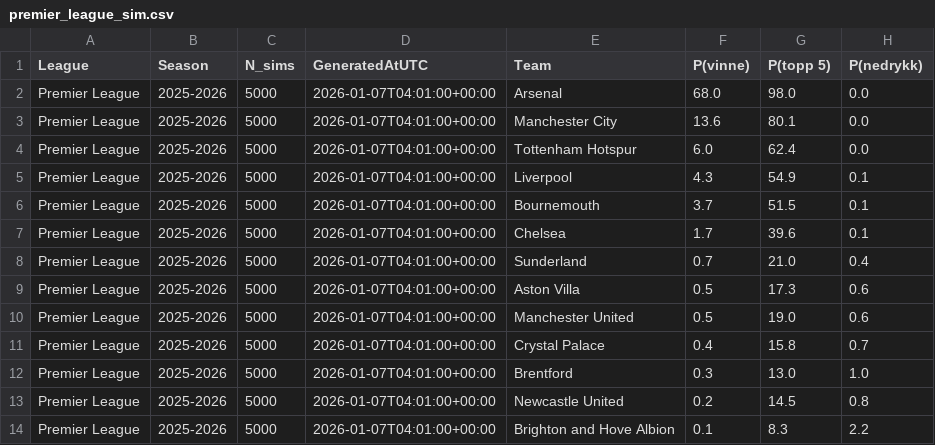
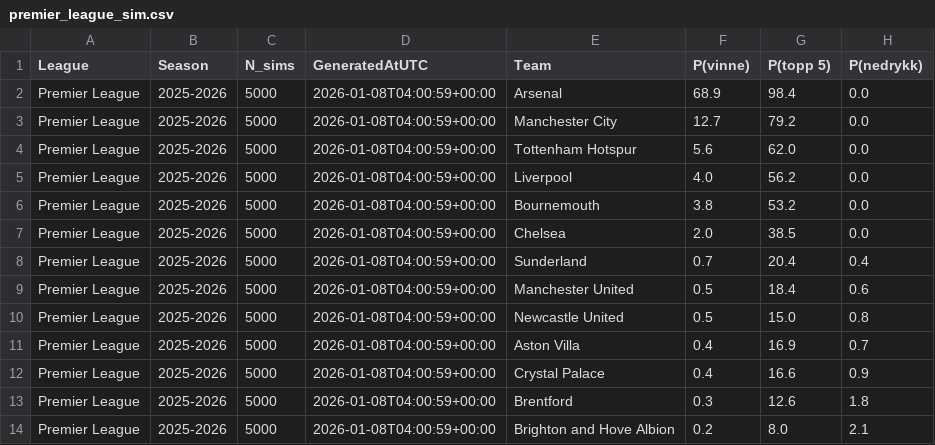
Before and after one commit to SindreUlsaker/Football_prediction, a CSV file: data/processed/simulations/premier_league_sim.csv, drawn as a sheet; only a part is shown; the diff covers the shown part only.

```diff
--- a/data/processed/simulations/premier_league_sim.csv
+++ b/data/processed/simulations/premier_league_sim.csv
@@ -1,14 +1,14 @@
 League,Season,N_sims,GeneratedAtUTC,Team,P(vinne),P(topp 5),P(nedrykk)
-Premier League,2025-2026,5000,2026-01-07T04:01:00+00:00,Arsenal,68.0,98.0,0.0
-Premier League,2025-2026,5000,2026-01-07T04:01:00+00:00,Manchester City,13.6,80.1,0.0
-Premier League,2025-2026,5000,2026-01-07T04:01:00+00:00,Tottenham Hotspur,6.0,62.4,0.0
-Premier League,2025-2026,5000,2026-01-07T04:01:00+00:00,Liverpool,4.3,54.9,0.1
-Premier League,2025-2026,5000,2026-01-07T04:01:00+00:00,Bournemouth,3.7,51.5,0.1
-Premier League,2025-2026,5000,2026-01-07T04:01:00+00:00,Chelsea,1.7,39.6,0.1
-Premier League,2025-2026,5000,2026-01-07T04:01:00+00:00,Sunderland,0.7,21.0,0.4
-Premier League,2025-2026,5000,2026-01-07T04:01:00+00:00,Aston Villa,0.5,17.3,0.6
-Premier League,2025-2026,5000,2026-01-07T04:01:00+00:00,Manchester United,0.5,19.0,0.6
-Premier League,2025-2026,5000,2026-01-07T04:01:00+00:00,Crystal Palace,0.4,15.8,0.7
-Premier League,2025-2026,5000,2026-01-07T04:01:00+00:00,Brentford,0.3,13.0,1.0
-Premier League,2025-2026,5000,2026-01-07T04:01:00+00:00,Newcastle United,0.2,14.5,0.8
-Premier League,2025-2026,5000,2026-01-07T04:01:00+00:00,Brighton and Hove Albion,0.1,8.3,2.2
+Premier League,2025-2026,5000,2026-01-08T04:00:59+00:00,Arsenal,68.9,98.4,0.0
+Premier League,2025-2026,5000,2026-01-08T04:00:59+00:00,Manchester City,12.7,79.2,0.0
+Premier League,2025-2026,5000,2026-01-08T04:00:59+00:00,Tottenham Hotspur,5.6,62.0,0.0
+Premier League,2025-2026,5000,2026-01-08T04:00:59+00:00,Liverpool,4.0,56.2,0.0
+Premier League,2025-2026,5000,2026-01-08T04:00:59+00:00,Bournemouth,3.8,53.2,0.0
+Premier League,2025-2026,5000,2026-01-08T04:00:59+00:00,Chelsea,2.0,38.5,0.0
+Premier League,2025-2026,5000,2026-01-08T04:00:59+00:00,Sunderland,0.7,20.4,0.4
+Premier League,2025-2026,5000,2026-01-08T04:00:59+00:00,Manchester United,0.5,18.4,0.6
+Premier League,2025-2026,5000,2026-01-08T04:00:59+00:00,Newcastle United,0.5,15.0,0.8
+Premier League,2025-2026,5000,2026-01-08T04:00:59+00:00,Aston Villa,0.4,16.9,0.7
+Premier League,2025-2026,5000,2026-01-08T04:00:59+00:00,Crystal Palace,0.4,16.6,0.9
+Premier League,2025-2026,5000,2026-01-08T04:00:59+00:00,Brentford,0.3,12.6,1.8
+Premier League,2025-2026,5000,2026-01-08T04:00:59+00:00,Brighton and Hove Albion,0.2,8.0,2.1
```
Also changed, not shown: 17 edited cells elsewhere in this file, data/processed/simulations/bundesliga_sim.csv, data/processed/simulations/la_liga_sim.csv, 2 other files.
